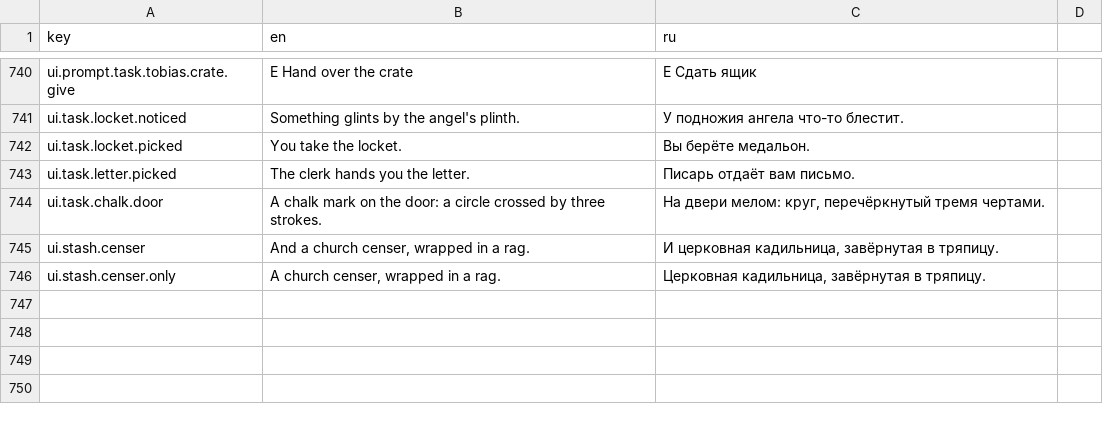
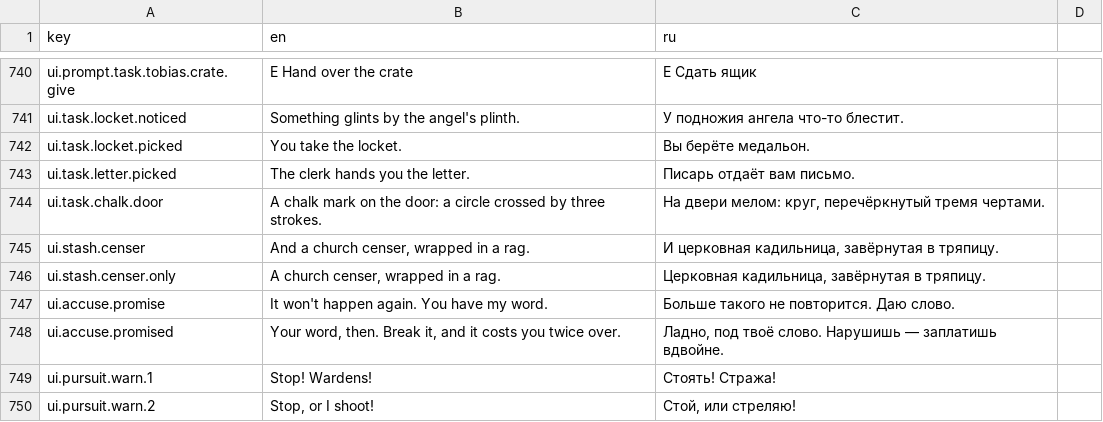
Before and after one commit to fargust16/game-dev, a CSV file: unity/Assets/Resources/Localization/ui.csv, drawn as a sheet; only a part is shown, gaps mark what is left out.

```diff
--- a/unity/Assets/Resources/Localization/ui.csv
+++ b/unity/Assets/Resources/Localization/ui.csv
@@ -746 +746,5 @@ ui.stash.censer,"And a church censer, wrapped in a rag.","И церковная
 ui.stash.censer.only,"A church censer, wrapped in a rag.","Церковная кадильница, завёрнутая в тряпицу."
+ui.accuse.promise,It won't happen again. You have my word.,Больше такого не повторится. Даю слово.
+ui.accuse.promised,"Your word, then. Break it, and it costs you twice over.","Ладно, под твоё слово. Нарушишь — заплатишь вдвойне."
+ui.pursuit.warn.1,Stop! Wardens!,Стоять! Стража!
+ui.pursuit.warn.2,"Stop, or I shoot!","Стой, или стреляю!"
```
Also changed, not shown: 16 other files.
